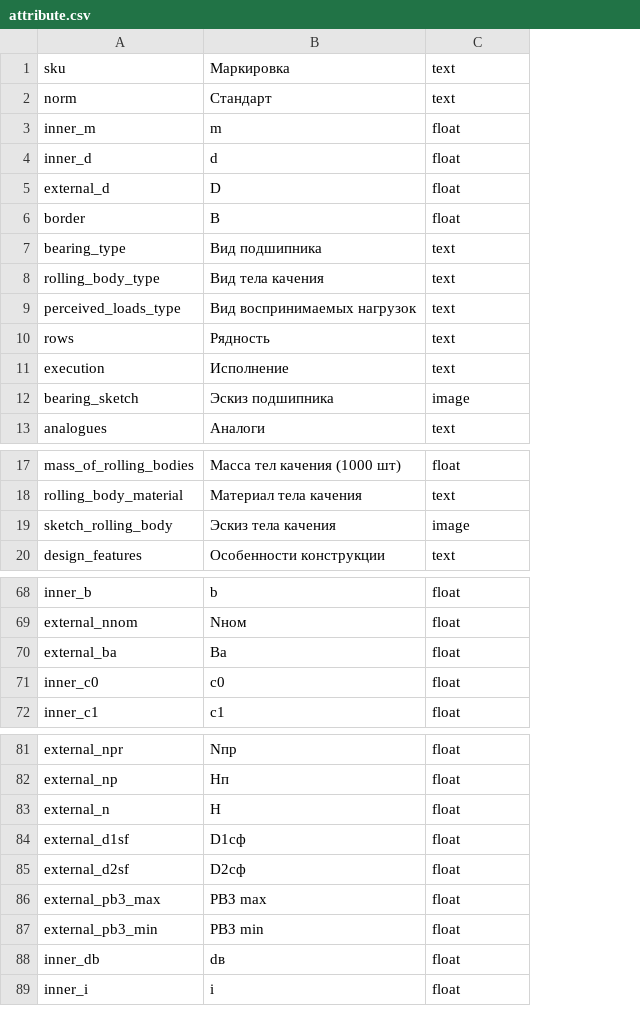
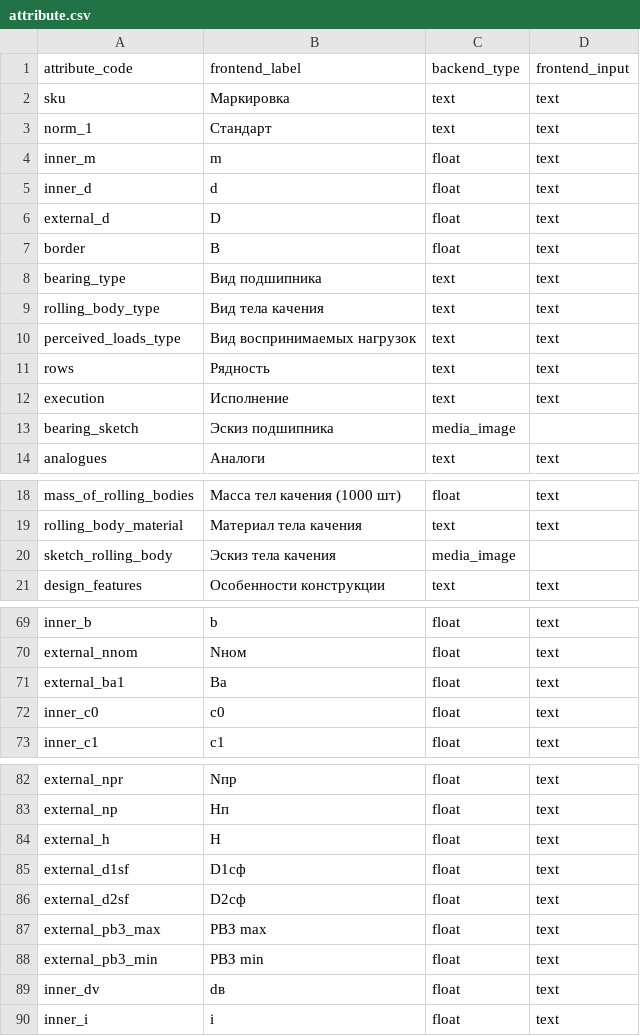
Before and after one commit to LiudaKukharchuk/m2_product_import, a CSV file: test_data/attribute.csv, drawn as a sheet; only a part is shown, gaps mark what is left out; addresses are those after the commit; the diff covers the shown part only; the diff names each change by its address in the sheet, - before the commit and + after, or states it on an @@ line.

Commit message:
Update test data files

```diff
--- a/test_data/attribute.csv
+++ b/test_data/attribute.csv
+column D, rows 2-14: text | text | text | text | text | text | text | text | text | text | text |  | text; rows 18-21: text | text |  | text; rows 69-73: all text; rows 82-90: all text
+row 1: attribute_code | frontend_label | backend_type | frontend_input
-A3: norm
+A3: norm_1
-C13: image
+C13: media_image
-C20: image
+C20: media_image
-A71: external_ba
+A71: external_ba1
-A84: external_n
+A84: external_h
-A89: inner_db
+A89: inner_dv
```
Also changed, not shown: 1 edited cell elsewhere in this file, 1 other file.
